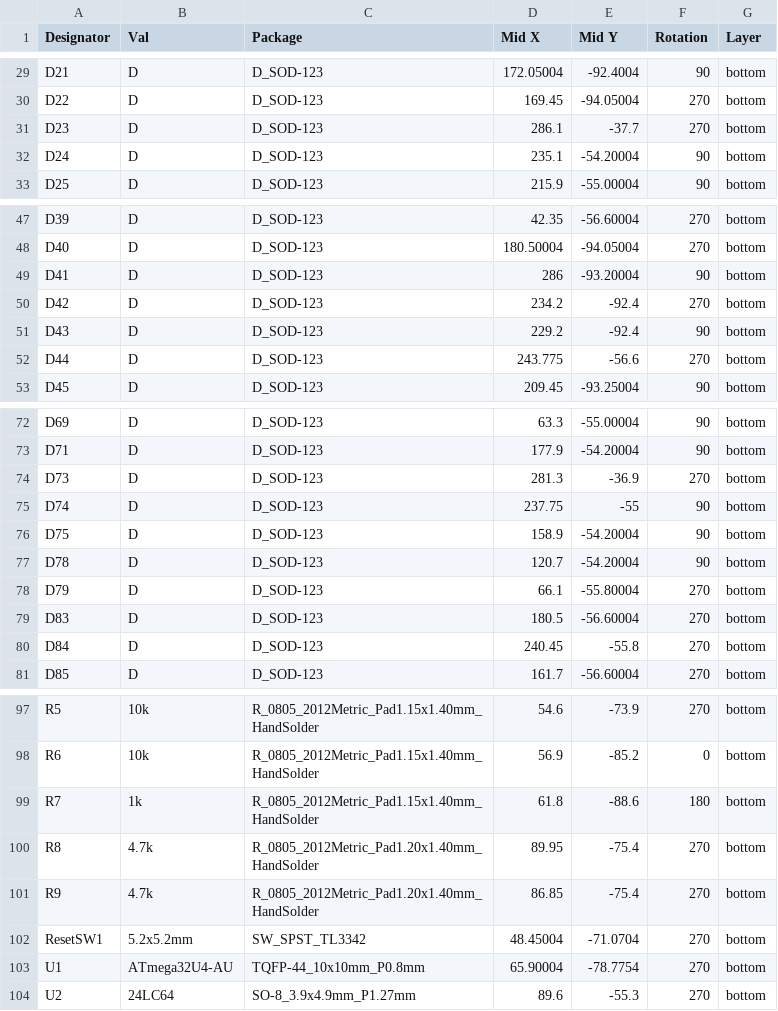
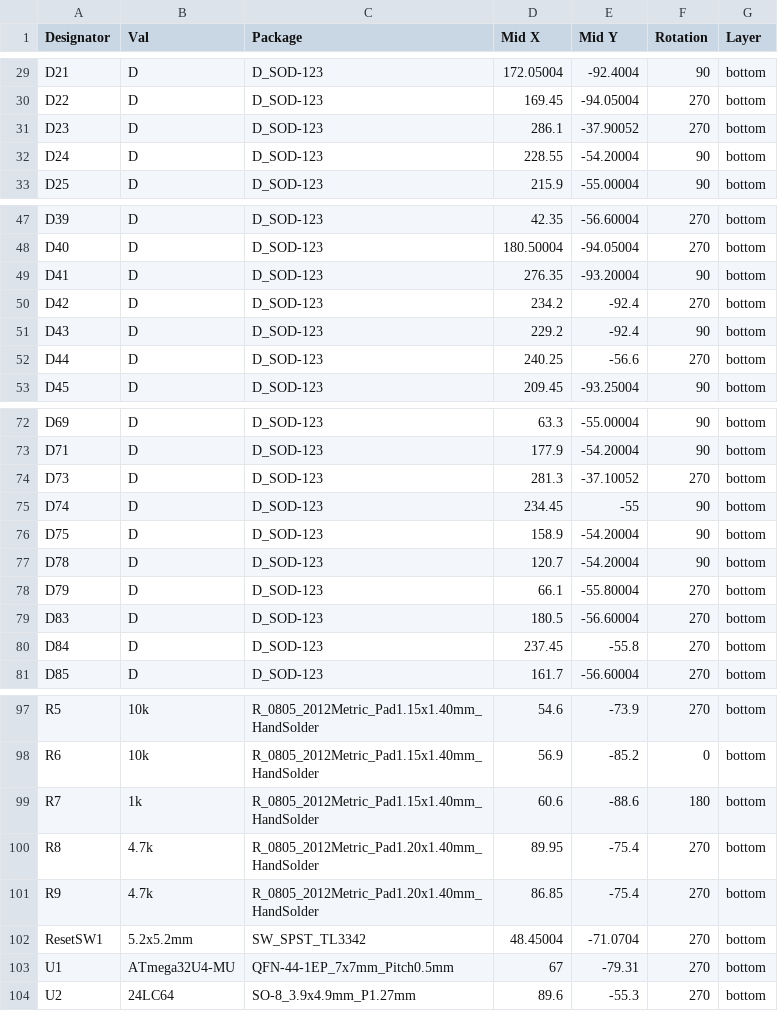
Before and after one commit to jpskenn/Jones, a CSV file: PCB/Gerbers/BOM_CPL/Jones-bottom-pos.csv, drawn as a sheet; only a part is shown, gaps mark what is left out; the diff covers the shown part only.

```diff
--- a/PCB/Gerbers/BOM_CPL/Jones-bottom-pos.csv
+++ b/PCB/Gerbers/BOM_CPL/Jones-bottom-pos.csv
@@ -30,4 +30,4 @@ D21,D,D_SOD-123,172.05004,-92.4004,90,bottom
 D22,D,D_SOD-123,169.45,-94.05004,270,bottom
-D23,D,D_SOD-123,286.1,-37.7,270,bottom
-D24,D,D_SOD-123,235.1,-54.20004,90,bottom
+D23,D,D_SOD-123,286.1,-37.90052,270,bottom
+D24,D,D_SOD-123,228.55,-54.20004,90,bottom
 D25,D,D_SOD-123,215.9,-55.00004,90,bottom
@@ -48,6 +48,6 @@ D39,D,D_SOD-123,42.35,-56.60004,270,bottom
 D40,D,D_SOD-123,180.50004,-94.05004,270,bottom
-D41,D,D_SOD-123,286,-93.20004,90,bottom
+D41,D,D_SOD-123,276.35,-93.20004,90,bottom
 D42,D,D_SOD-123,234.2,-92.4,270,bottom
 D43,D,D_SOD-123,229.2,-92.4,90,bottom
-D44,D,D_SOD-123,243.775,-56.6,270,bottom
+D44,D,D_SOD-123,240.25,-56.6,270,bottom
 D45,D,D_SOD-123,209.45,-93.25004,90,bottom
@@ -73,4 +73,4 @@ D69,D,D_SOD-123,63.3,-55.00004,90,bottom
 D71,D,D_SOD-123,177.9,-54.20004,90,bottom
-D73,D,D_SOD-123,281.3,-36.9,270,bottom
-D74,D,D_SOD-123,237.75,-55,90,bottom
+D73,D,D_SOD-123,281.3,-37.10052,270,bottom
+D74,D,D_SOD-123,234.45,-55,90,bottom
 D75,D,D_SOD-123,158.9,-54.20004,90,bottom
@@ -79,3 +79,3 @@ D79,D,D_SOD-123,66.1,-55.80004,270,bottom
 D83,D,D_SOD-123,180.5,-56.60004,270,bottom
-D84,D,D_SOD-123,240.45,-55.8,270,bottom
+D84,D,D_SOD-123,237.45,-55.8,270,bottom
 D85,D,D_SOD-123,161.7,-56.60004,270,bottom
@@ -98,3 +98,3 @@ R5,10k,R_0805_2012Metric_Pad1.15x1.40mm_HandSolder,54.6,-73.9,270,bottom
 R6,10k,R_0805_2012Metric_Pad1.15x1.40mm_HandSolder,56.9,-85.2,0,bottom
-R7,1k,R_0805_2012Metric_Pad1.15x1.40mm_HandSolder,61.8,-88.6,180,bottom
+R7,1k,R_0805_2012Metric_Pad1.15x1.40mm_HandSolder,60.6,-88.6,180,bottom
 R8,4.7k,R_0805_2012Metric_Pad1.20x1.40mm_HandSolder,89.95,-75.4,270,bottom
@@ -102,3 +102,3 @@ R9,4.7k,R_0805_2012Metric_Pad1.20x1.40mm_HandSolder,86.85,-75.4,270,bottom
 ResetSW1,5.2x5.2mm,SW_SPST_TL3342,48.45004,-71.0704,270,bottom
-U1,ATmega32U4-AU,TQFP-44_10x10mm_P0.8mm,65.90004,-78.7754,270,bottom
+U1,ATmega32U4-MU,QFN-44-1EP_7x7mm_Pitch0.5mm,67,-79.31,270,bottom
 U2,24LC64,SO-8_3.9x4.9mm_P1.27mm,89.6,-55.3,270,bottom
```
Also changed, not shown: 2 edited cells elsewhere in this file, PCB/Gerbers/BOM_CPL/Jones-top-pos.csv, PCB/Gerbers/BOM_CPL/Jones.csv, 29 other files.
